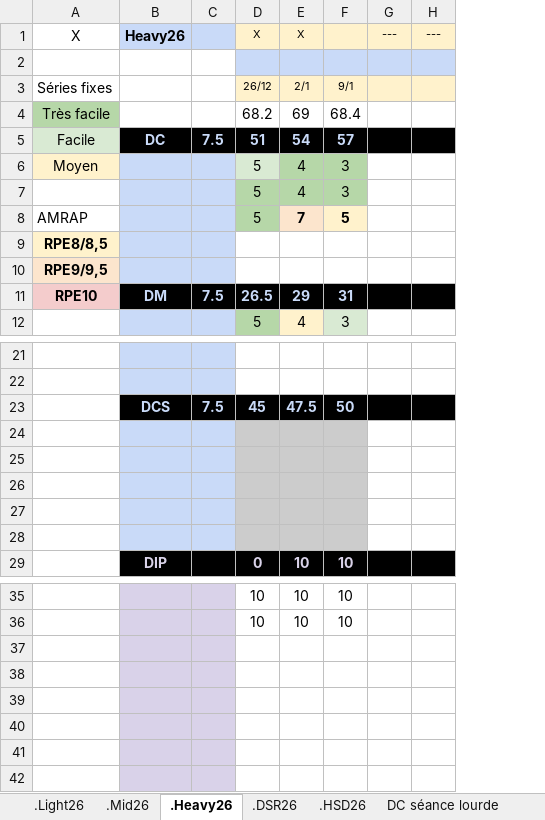
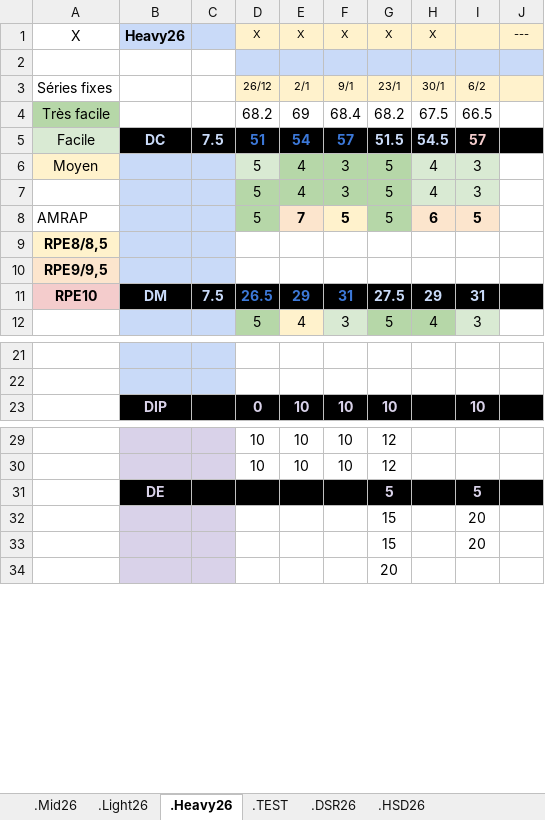
Before and after one commit to GuillBuj/fitlogtimer, an Excel workbook: docs/DCevoModParse.xlsx, sheet .Heavy26, drawn as a sheet; only a part is shown, gaps mark what is left out; values as stored, in another font and other column widths than the file's, no borders; charts and pictures not drawn; removed rows and columns are numbered as before the commit, all else as after; the diff covers the shown part only; the diff names each change by its address in the sheet, - before the commit and + after, or states it on an @@ line.

```diff
--- a/docs/DCevoModParse.xlsx (sheet .Heavy26)
+++ b/docs/DCevoModParse.xlsx (sheet .Heavy26)
+sheet tab: .TEST
@@ sheet tab order changed: .Mid26 | .Light26 | .Heavy26 | .TEST | .DSR26 | .HSD26 @@
-column G, row 1: ---
+column G, rows 1-12: X |  | 23/1 | 68.2 | 51.5 | 5 | 5 | 5 |  |  | 27.5 | 5; row 23: 10; rows 29-34: 12 | 12 | 5 | 15 | 15 | 20
+column H, rows 1-12: X |  | 30/1 | 67.5 | 54.5 | 4 | 4 | 6 |  |  | 29 | 4
+column I, rows 3-12: 6/2 | 66.5 | 57 | 3 | 3 | 5 |  |  | 31 | 3; row 23: 10; rows 31-33: 5 | 20 | 20
-F1: (empty)
+F1: X
-D5:F5 text colour: #C9DAF8
+D5:F5 text colour: #3C78D8
-D11:F11 text colour: #C9DAF8
+D11:F11 text colour: #3C78D8
-row 23:  | DCS | 7.5 | 45 | 47.5 | 50
-row 24: (empty)
-row 25: (empty)
-row 26: (empty)
-row 27: (empty)
-row 28: (empty)
-row 31: (empty)
+row 31:  | DE |  |  |  |  | 5 |  | 5
-B31:C31 fill: #D9D2E9
+B31:C31 fill: #000000
-D31:F31 fill: none
+D31:F31 fill: #000000
-J31 fill: none
+J31 fill: #000000
-row 38: (empty)
-row 39: (empty)
-row 32: (empty)
+row 32:  |  |  |  |  |  | 15 |  | 20
-row 33: (empty)
+row 33:  |  |  |  |  |  | 15 |  | 20
```
Also changed, not shown: cell formats elsewhere in this sheet, sheet .Mid26, sheet .HSD26, sheet .Light26, sheet .DSR26, charts or pictures, 8 other files.
